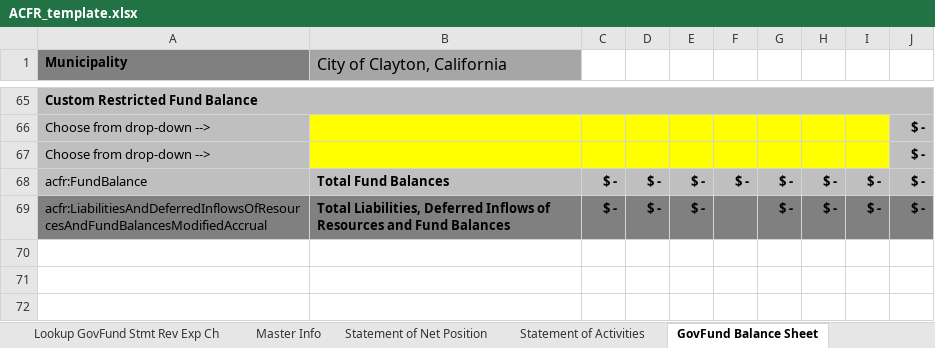
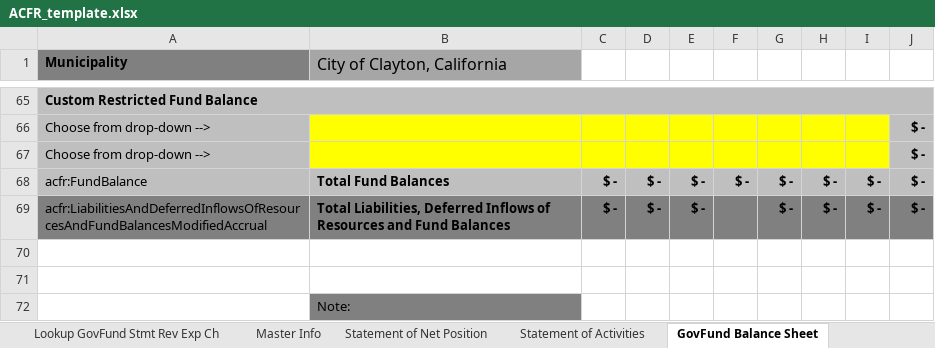
Before and after one commit to closup/process-xbrl, an Excel workbook: app/static/input_files/ACFR_template.xlsx, sheet GovFund Balance Sheet, drawn as a sheet; only a part is shown, gaps mark what is left out; values as stored, in another font and other column widths than the file's, no borders; conditional formats not drawn; the diff names each change by its address in the sheet, - before the commit and + after, or states it on an @@ line.

```diff
--- a/app/static/input_files/ACFR_template.xlsx (sheet GovFund Balance Sheet)
+++ b/app/static/input_files/ACFR_template.xlsx (sheet GovFund Balance Sheet)
+row 70: (empty)
+row 71: (empty)
+row 72:  | Note:
```
Also changed, not shown: sheet Prop Funds - Net Position, sheet Reconciliation of Rev Exp, sheet Reconciliation Balance Sheet, sheet GovFund Stmt of Rev Exp and Chg, sheet PropFund Stmt of Rev Exp and Ch, sheet Prop Fund Cash Flows, 3 more sheets.
